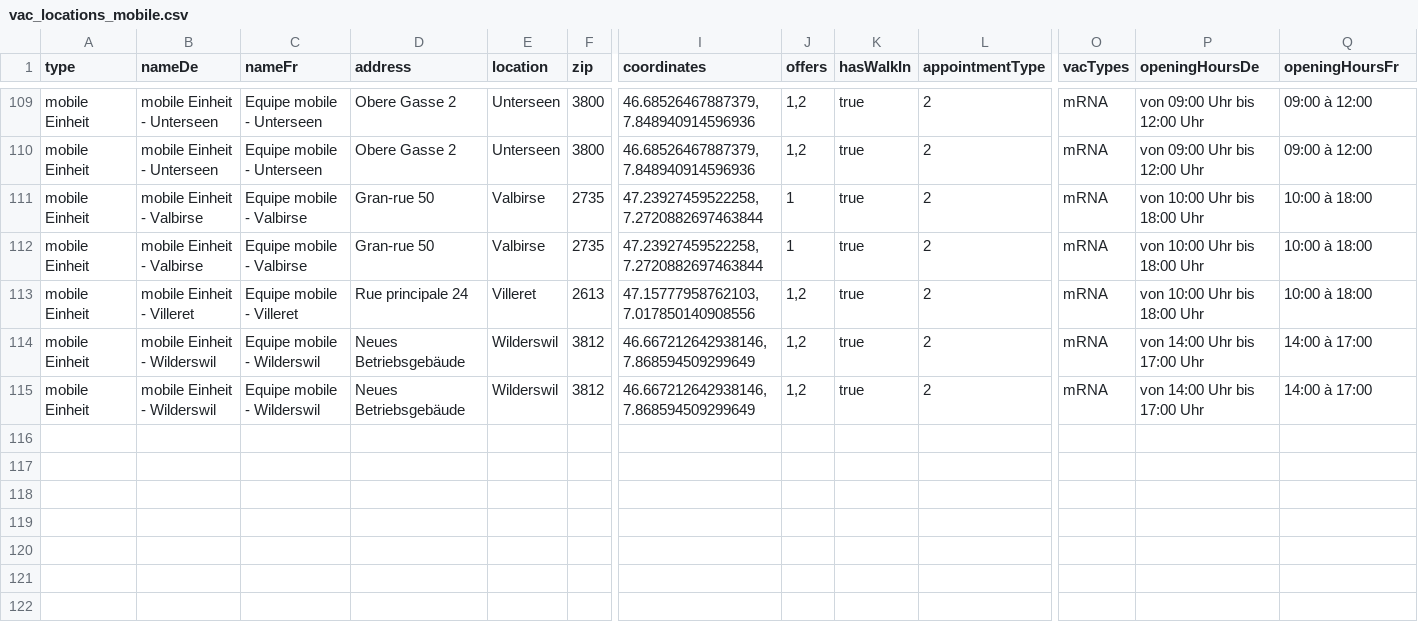
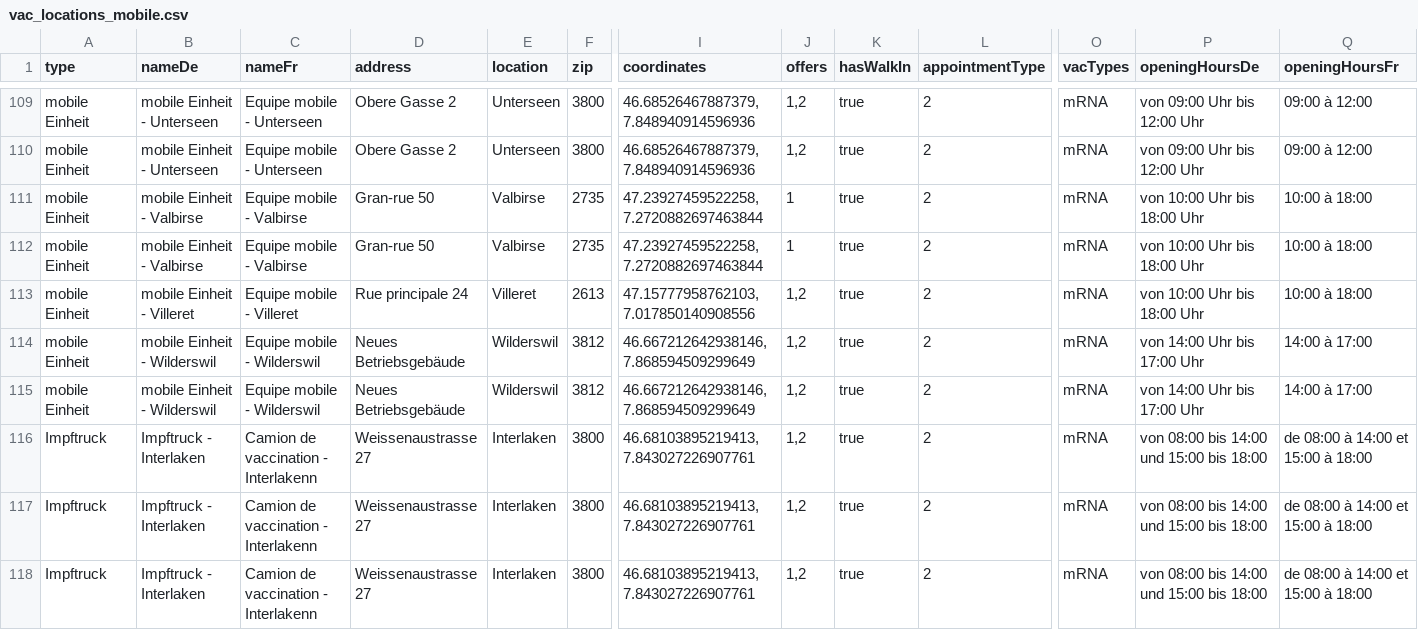
Before and after one commit to openDataBE/VacOffer, a CSV file: vac_locations_mobile.csv, drawn as a sheet; only a part is shown, gaps mark what is left out; rows hold the shown columns only; the diff names each change by its address in the sheet, - before the commit and + after, or states it on an @@ line.

Commit message:
Update vac_locations_mobile.csv
Update Impftruck Interlaken

```diff
--- a/vac_locations_mobile.csv
+++ b/vac_locations_mobile.csv
+row 116: Impftruck | Impftruck - Interlaken | Camion de vaccination - Interlakenn | Weissenaustrasse 27 | Interlaken | 3800 | 46.68103895219413, 7.843027226907761 | 1,2 | true | 2 | mRNA | von 08:00 bis 14:00 und 15:00 bis 18:00 | de 08:00 à 14:00 et 15:00 à 18:00
+row 117: Impftruck | Impftruck - Interlaken | Camion de vaccination - Interlakenn | Weissenaustrasse 27 | Interlaken | 3800 | 46.68103895219413, 7.843027226907761 | 1,2 | true | 2 | mRNA | von 08:00 bis 14:00 und 15:00 bis 18:00 | de 08:00 à 14:00 et 15:00 à 18:00
+row 118: Impftruck | Impftruck - Interlaken | Camion de vaccination - Interlakenn | Weissenaustrasse 27 | Interlaken | 3800 | 46.68103895219413, 7.843027226907761 | 1,2 | true | 2 | mRNA | von 08:00 bis 14:00 und 15:00 bis 18:00 | de 08:00 à 14:00 et 15:00 à 18:00
```
